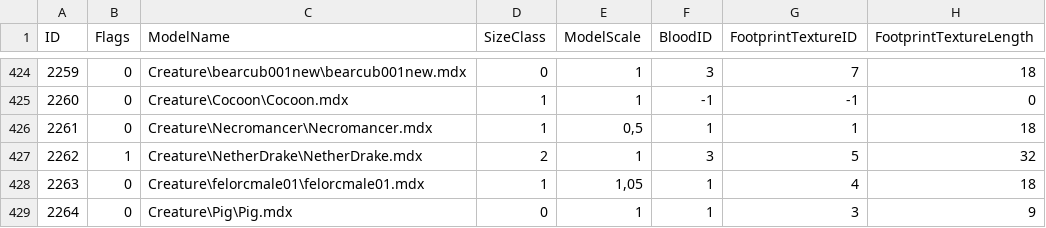
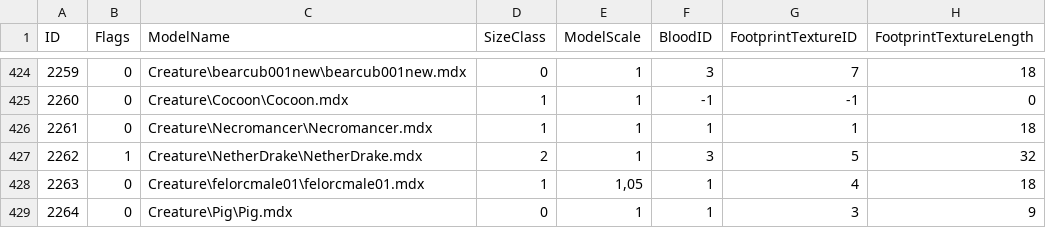
Before and after one commit to valsan-azerty-boi/WotLK3.3.5_New_HD_Patch_2025, a CSV file: DBFilesClient/CreatureModelData.csv, drawn as a sheet; only a part is shown, gaps mark what is left out; the diff names each change by its address in the sheet, - before the commit and + after, or states it on an @@ line.

Commit message:
fix necromancer size

```diff
--- a/DBFilesClient/CreatureModelData.csv
+++ b/DBFilesClient/CreatureModelData.csv
-E426 (ModelScale): 0,5
+E426 (ModelScale): 1
```
Also changed, not shown: 1 other file.
